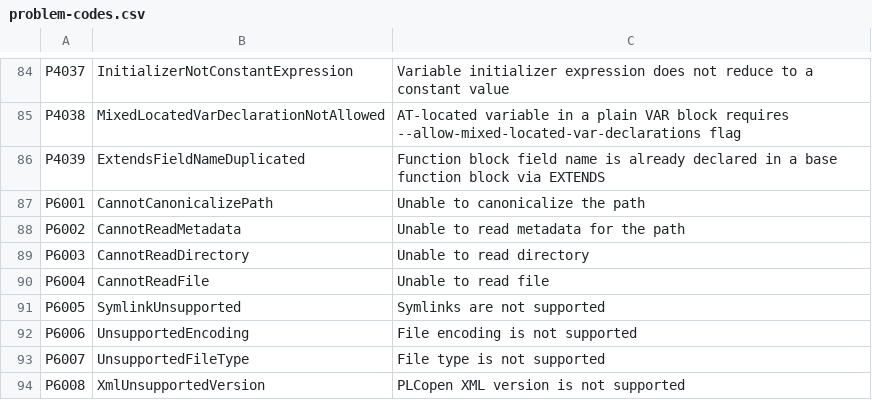
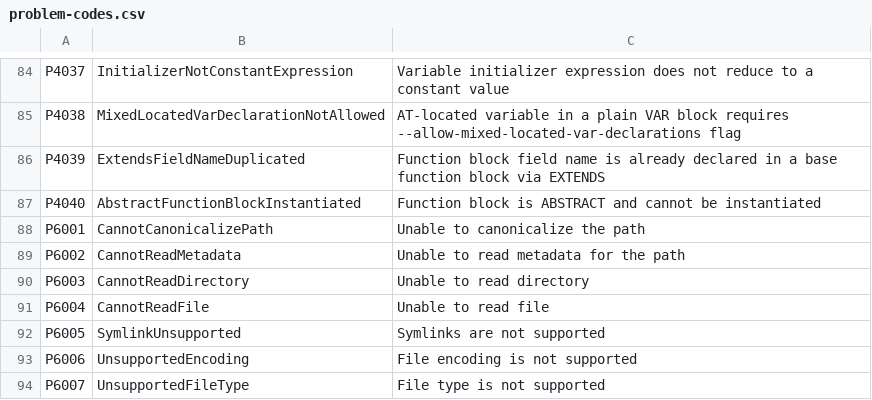
Before and after one commit to thusser/ironplc, a CSV file: compiler/problems/resources/problem-codes.csv, drawn as a sheet; only a part is shown, gaps mark what is left out; the shorter side is filled out with more unchanged rows; the diff names each change by its address in the sheet, - before the commit and + after, or states it on an @@ line.

Commit message:
fix(twincat): reject direct instantiation of an ABSTRACT function block (P4040)
Verified against real TcXaeShell before implementing: TwinCAT rejects
declaring a variable of an ABSTRACT function block's type directly
(C0434 "Function block ... is ABSTRACT and cannot be instantiated").
IronPLC parsed ABSTRACT but enforced nothing.

New P4040 semantic rule, working directly off the AST rather than
threading is_abstract through IntermediateType::FunctionBlock (which
would ripple through many unrelated construction sites) -- builds a set
of abstract FB type names from the Library directly, then flags any
VarDecl whose resolved FunctionBlock initializer references one. A
concrete subclass extending an abstract base can still be instantiated
normally.

```diff
--- a/compiler/problems/resources/problem-codes.csv
+++ b/compiler/problems/resources/problem-codes.csv
+row 87: P4040 | AbstractFunctionBlockInstantiated | Function block is ABSTRACT and cannot be instantiated
```
Also changed, not shown: 5 other files.
